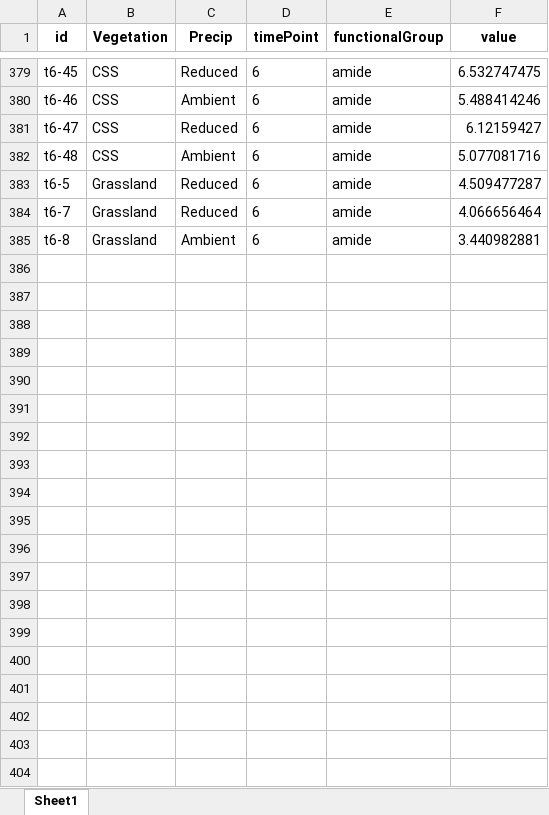
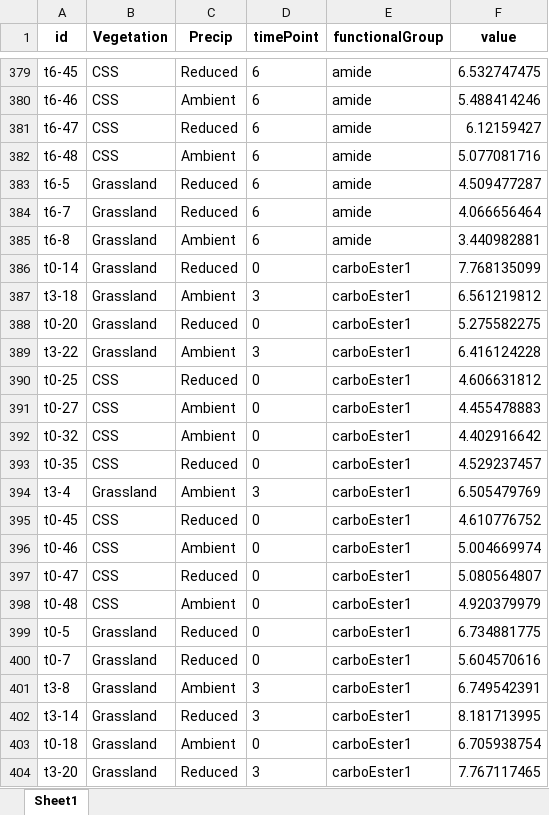
Before and after one commit to briannhan/Microbial-enzyme-activity-in-leaf-litter, an Excel workbook: Litter chemistry/Carbohydrates and Proteins FTIR.xlsx, sheet Sheet1, drawn as a sheet; only a part is shown, gaps mark what is left out; values as stored, in another font and other column widths than the file's, no borders; the diff covers the shown part only; the diff names each change by its address in the sheet, - before the commit and + after, or states it on an @@ line.

Commit message:
Re-analyzed carbohydrate esters & amides
Ashish originally had 2 categories for carbohydrate esters and 2 categories for amides, each of which occupies a specific FTIR spectral range. I combined these 2 categories of each compound into 1 category so that there's only spectral area for carbohydrate esters and spectral area amides rather than spectral area for 2 categories of carbohydrate esters and spectral area for 2 categories of amides.

Ashish told me that combining spectral area like that is a bad idea. So, I re-analyzed these 2 functional groups in their original categories using factorial ANOVAs and Tukey's, and created boxplots for them.

```diff
--- a/Litter chemistry/Carbohydrates and Proteins FTIR.xlsx (sheet Sheet1)
+++ b/Litter chemistry/Carbohydrates and Proteins FTIR.xlsx (sheet Sheet1)
+row 386: t0-14 | Grassland | Reduced | 0 | carboEster1 | 7.768135099
+row 387: t3-18 | Grassland | Ambient | 3 | carboEster1 | 6.561219812
+row 388: t0-20 | Grassland | Reduced | 0 | carboEster1 | 5.275582275
+row 389: t3-22 | Grassland | Ambient | 3 | carboEster1 | 6.416124228
+row 390: t0-25 | CSS | Reduced | 0 | carboEster1 | 4.606631812
+row 391: t0-27 | CSS | Ambient | 0 | carboEster1 | 4.455478883
+row 392: t0-32 | CSS | Ambient | 0 | carboEster1 | 4.402916642
+row 393: t0-35 | CSS | Reduced | 0 | carboEster1 | 4.529237457
+row 394: t3-4 | Grassland | Ambient | 3 | carboEster1 | 6.505479769
+row 395: t0-45 | CSS | Reduced | 0 | carboEster1 | 4.610776752
+row 396: t0-46 | CSS | Ambient | 0 | carboEster1 | 5.004669974
+row 397: t0-47 | CSS | Reduced | 0 | carboEster1 | 5.080564807
+row 398: t0-48 | CSS | Ambient | 0 | carboEster1 | 4.920379979
+row 399: t0-5 | Grassland | Reduced | 0 | carboEster1 | 6.734881775
+row 400: t0-7 | Grassland | Reduced | 0 | carboEster1 | 5.604570616
+row 401: t3-8 | Grassland | Ambient | 3 | carboEster1 | 6.749542391
+row 402: t3-14 | Grassland | Reduced | 3 | carboEster1 | 8.181713995
+row 403: t0-18 | Grassland | Ambient | 0 | carboEster1 | 6.705938754
+row 404: t3-20 | Grassland | Reduced | 3 | carboEster1 | 7.767117465
```
Also changed, not shown: 237 added rows elsewhere in this sheet, Statistical analyses/ANOVA results.xlsx, Statistical analyses/ANOVA, updated with Tukey.xlsx, 26 other files.
